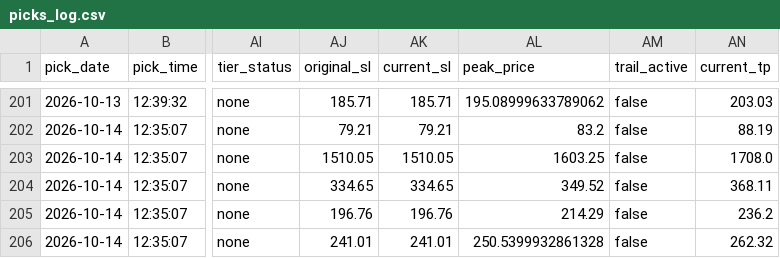
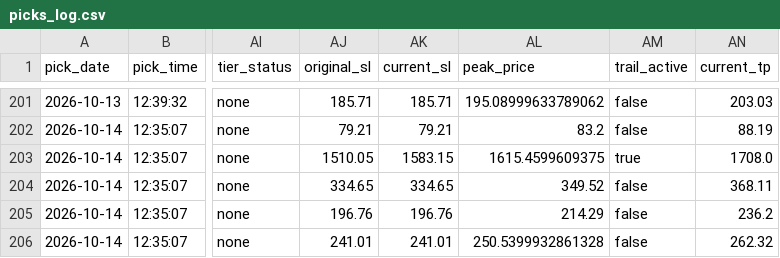
Before and after one commit to anjanneogi13/daily-stock-agent, a CSV file: data/picks_log.csv, drawn as a sheet; only a part is shown, gaps mark what is left out; the diff names each change by its address in the sheet, - before the commit and + after, or states it on an @@ line.

```diff
--- a/data/picks_log.csv
+++ b/data/picks_log.csv
-AK203 (current_sl): 1510.05
+AK203 (current_sl): 1583.15
-AL203 (peak_price): 1603.25
+AL203 (peak_price): 1615.4599609375
-AM203 (trail_active): false
+AM203 (trail_active): true
```
Also changed, not shown: 2 other files.
